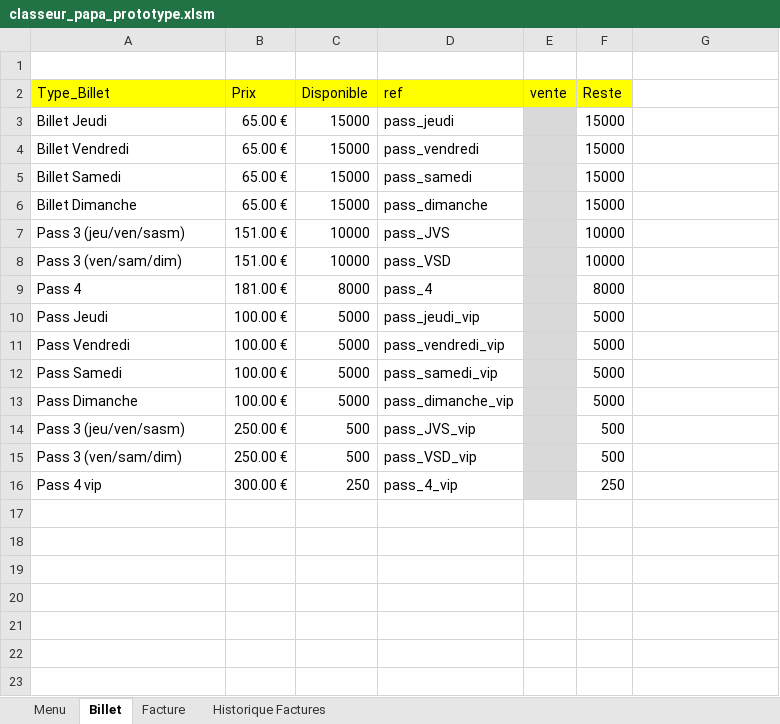
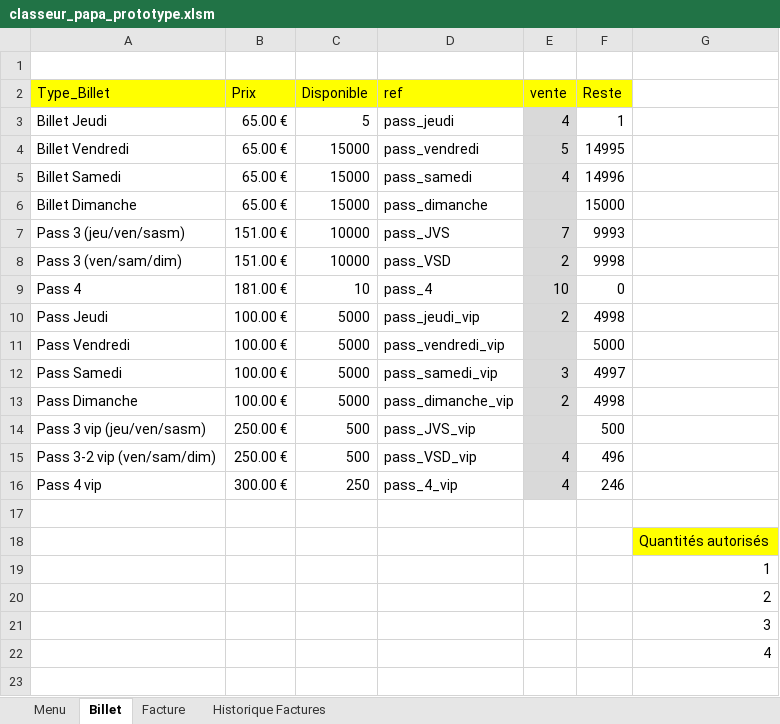
Before and after one commit to thbogusz/claraAccessExcel, an Excel workbook: classeur_papa_prototype.xlsm, sheet Billet, drawn as a sheet; only a part is shown; values as stored, in another font and other column widths than the file's, no borders; charts and pictures and conditional formats not drawn; the diff covers the shown part only; the diff names each change by its address in the sheet, - before the commit and + after, or states it on an @@ line.

```diff
--- a/classeur_papa_prototype.xlsm (sheet Billet)
+++ b/classeur_papa_prototype.xlsm (sheet Billet)
-C3 (Disponible): 15000
+C3 (Disponible): 5
-E3 (vente): (empty)
+E3 (vente): 4
-F3 (Reste): 15000
+F3 (Reste): 1
-E4 (vente): (empty)
+E4 (vente): 5
-F4 (Reste): 15000
+F4 (Reste): 14995
-E5 (vente): (empty)
+E5 (vente): 4
-F5 (Reste): 15000
+F5 (Reste): 14996
-E7 (vente): (empty)
+E7 (vente): 7
-F7 (Reste): 10000
+F7 (Reste): 9993
-E8 (vente): (empty)
+E8 (vente): 2
-F8 (Reste): 10000
+F8 (Reste): 9998
-C9 (Disponible): 8000
+C9 (Disponible): 10
-E9 (vente): (empty)
+E9 (vente): 10
-F9 (Reste): 8000
+F9 (Reste): 0
-E10 (vente): (empty)
+E10 (vente): 2
-F10 (Reste): 5000
+F10 (Reste): 4998
-E12 (vente): (empty)
+E12 (vente): 3
-F12 (Reste): 5000
+F12 (Reste): 4997
-E13 (vente): (empty)
+E13 (vente): 2
-F13 (Reste): 5000
+F13 (Reste): 4998
-A14 (Type_Billet): Pass 3 (jeu/ven/sasm)
+A14 (Type_Billet): Pass 3 vip (jeu/ven/sasm)
-A15 (Type_Billet): Pass 3 (ven/sam/dim)
+A15 (Type_Billet): Pass 3-2 vip (ven/sam/dim)
-E15:E16 (vente): (empty)
+E15:E16 (vente): 4
-F15 (Reste): 500
+F15 (Reste): 496
-F16 (Reste): 250
+F16 (Reste): 246
-G18: (empty)
+G18: Quantités autorisés
-G18 fill: none
+G18 fill: #FFFF00
-G19: (empty)
+G19: 1
-G20: (empty)
+G20: 2
-G21: (empty)
+G21: 3
-G22: (empty)
+G22: 4
-row 23: (empty)
```
Also changed, not shown: 7 removed rows elsewhere in this sheet, sheet Historique Factures, sheet Facture, 12 other files.
